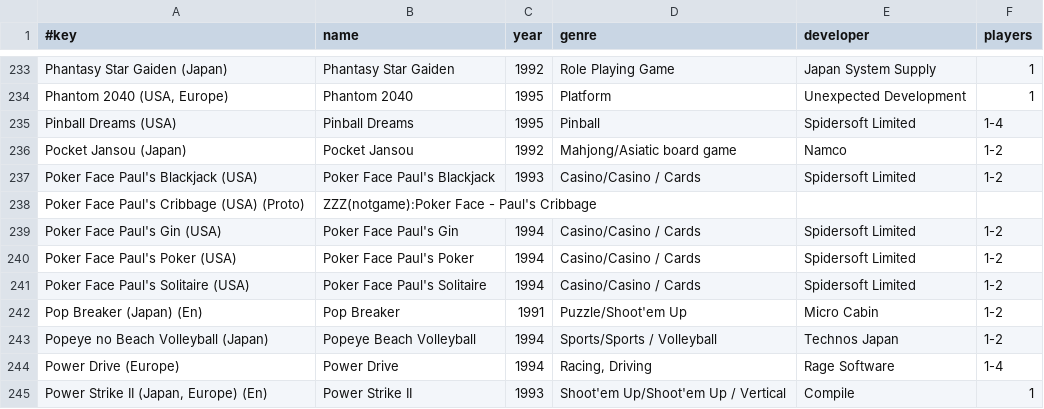
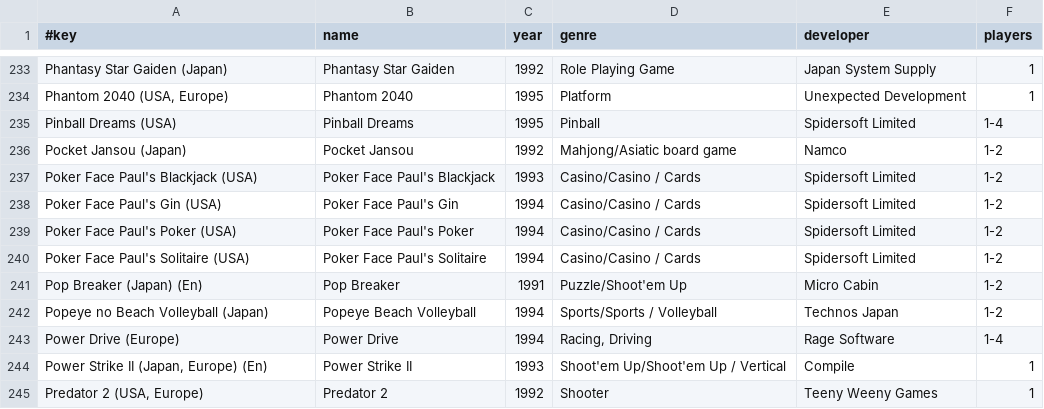
Before and after one commit to chipster6502/artworkdb-sega, a TSV file: docs/GameGear/Artwork/gameinfo.tsv, drawn as a sheet; only a part is shown, gaps mark what is left out; the shorter side is filled out with more unchanged rows.

Commit message:
chore(gamegear): update box2d artwork

```diff
--- a/docs/GameGear/Artwork/gameinfo.tsv
+++ b/docs/GameGear/Artwork/gameinfo.tsv
@@ -237,3 +237,2 @@ Pocket Jansou (Japan)	Pocket Jansou	1992	Mahjong/Asiatic board game	Namco	1-2
 Poker Face Paul's Blackjack (USA)	Poker Face Paul's Blackjack	1993	Casino/Casino / Cards	Spidersoft Limited	1-2
-Poker Face Paul's Cribbage (USA) (Proto)	ZZZ(notgame):Poker Face - Paul's Cribbage				
 Poker Face Paul's Gin (USA)	Poker Face Paul's Gin	1994	Casino/Casino / Cards	Spidersoft Limited	1-2
```
Also changed, not shown: 59 other files.
